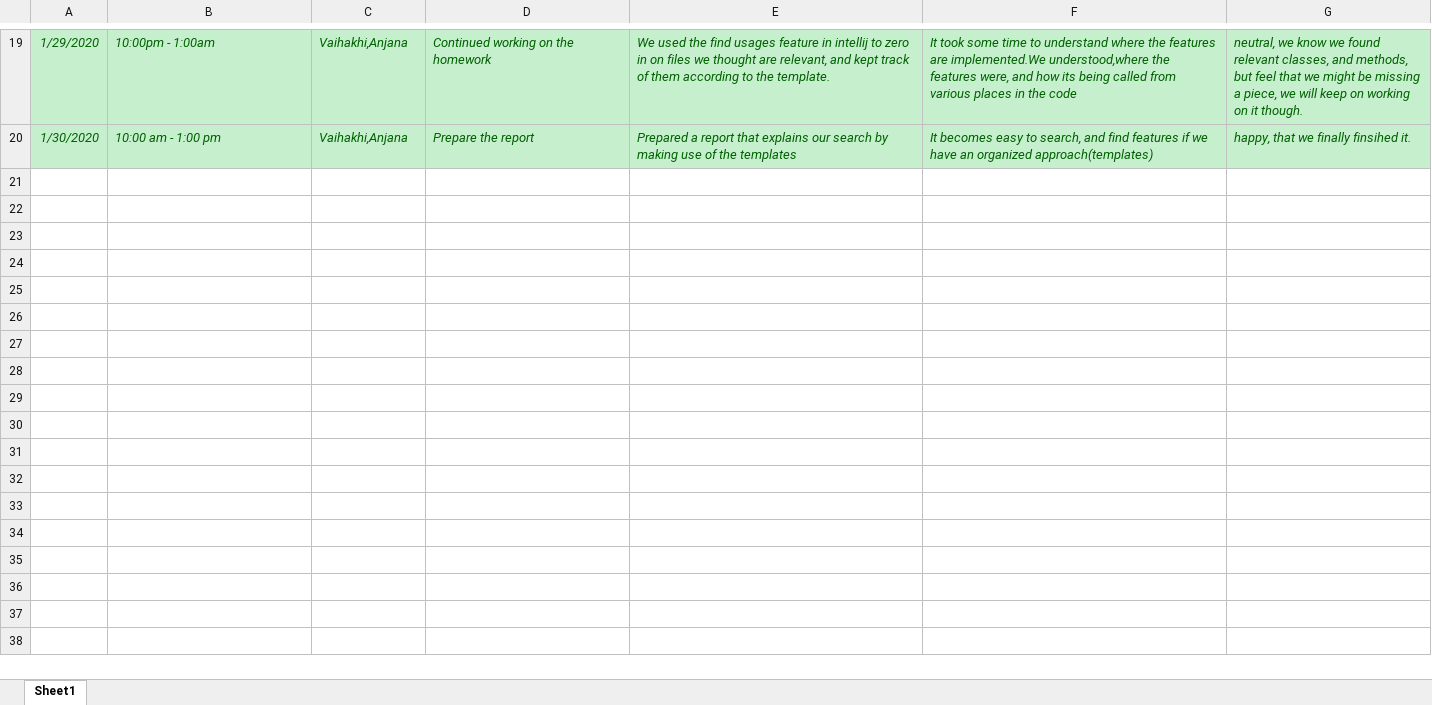
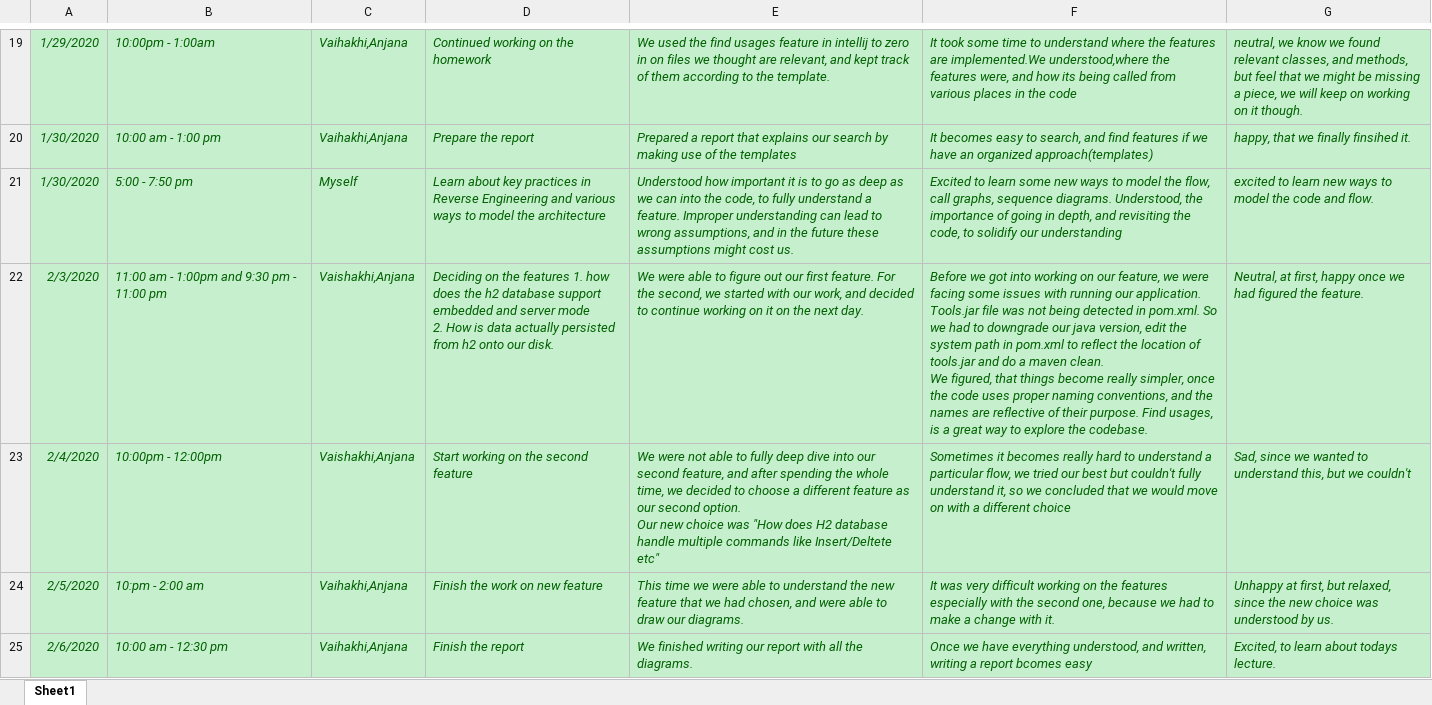
Before and after one commit to zihuaweng/W2020, an Excel workbook: diaries/diary-AmanBhatia.xlsx, sheet Sheet1, drawn as a sheet; only a part is shown, gaps mark what is left out; values as stored, in another font and other column widths than the file's, no borders; ↵ is a line break in a cell; the diff names each change by its address in the sheet, - before the commit and + after, or states it on an @@ line.

Commit message:
Aman Bhatia diary updated 6th February 20

```diff
--- a/diaries/diary-AmanBhatia.xlsx (sheet Sheet1)
+++ b/diaries/diary-AmanBhatia.xlsx (sheet Sheet1)
+row 21: 1/30/2020 | 5:00 - 7:50 pm | Myself | Learn about key practices in Reverse Engineering and various ways to model the architecture | Understood how important it is to go as deep as we can into the code, to fully understand a feature. Improper understanding can lead to wrong assumptions, and in the future these assumptions might cost us. | Excited to learn some new ways to model the flow, call graphs, sequence diagrams. Understood, the importance of going in depth, and revisiting the code, to solidify our understanding | excited to learn new ways to model the code and flow.
+row 22: 2/3/2020 | 11:00 am - 1:00pm and 9:30 pm - 11:00 pm | Vaishakhi,Anjana | Deciding on the features 1. how does the h2 database support embedded and server mode ↵ 2. How is data actually persisted from h2 onto our disk. | We were able to figure out our first feature. For the second, we started with our work, and decided to continue working on it on the next day. | Before we got into working on our feature, we were facing some issues with running our application. Tools.jar file was not being detected in pom.xml. So we had to downgrade our java version, edit the system path in pom.xml to reflect the location of tools.jar and do a maven clean. ↵ We figured, that things become really simpler, once the code uses proper naming conventions, and the names are reflective of their purpose. Find usages, is a great way to explore the codebase. | Neutral, at first, happy once we had figured the feature.
+row 23: 2/4/2020 | 10:00pm - 12:00pm | Vaishakhi,Anjana | Start working on the second feature | We were not able to fully deep dive into our second feature, and after spending the whole time, we decided to choose a different feature as our second option. ↵ Our new choice was "How does H2 database handle multiple commands like Insert/Deltete etc" | Sometimes it becomes really hard to understand a particular flow, we tried our best but couldn't fully understand it, so we concluded that we would move on with a different choice | Sad, since we wanted to understand this, but we couldn't
+row 24: 2/5/2020 | 10:pm - 2:00 am | Vaihakhi,Anjana | Finish the work on new feature | This time we were able to understand the new feature that we had chosen, and were able to draw our diagrams. | It was very difficult working on the features especially with the second one, because we had to make a change with it. | Unhappy at first, but relaxed, since the new choice was understood by us.
+row 25: 2/6/2020 | 10:00 am - 12:30 pm | Vaihakhi,Anjana | Finish the report | We finished writing our report with all the diagrams. | Once we have everything understood, and written, writing a report bcomes easy | Excited, to learn about todays lecture.
```
